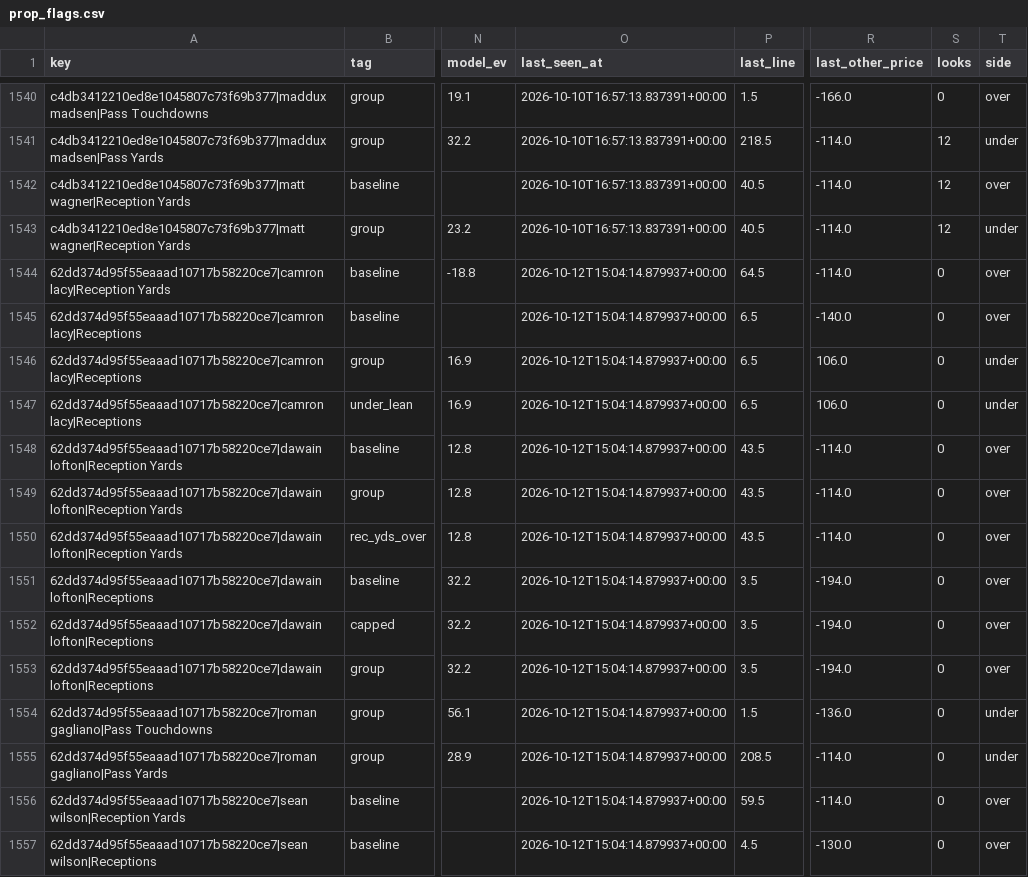
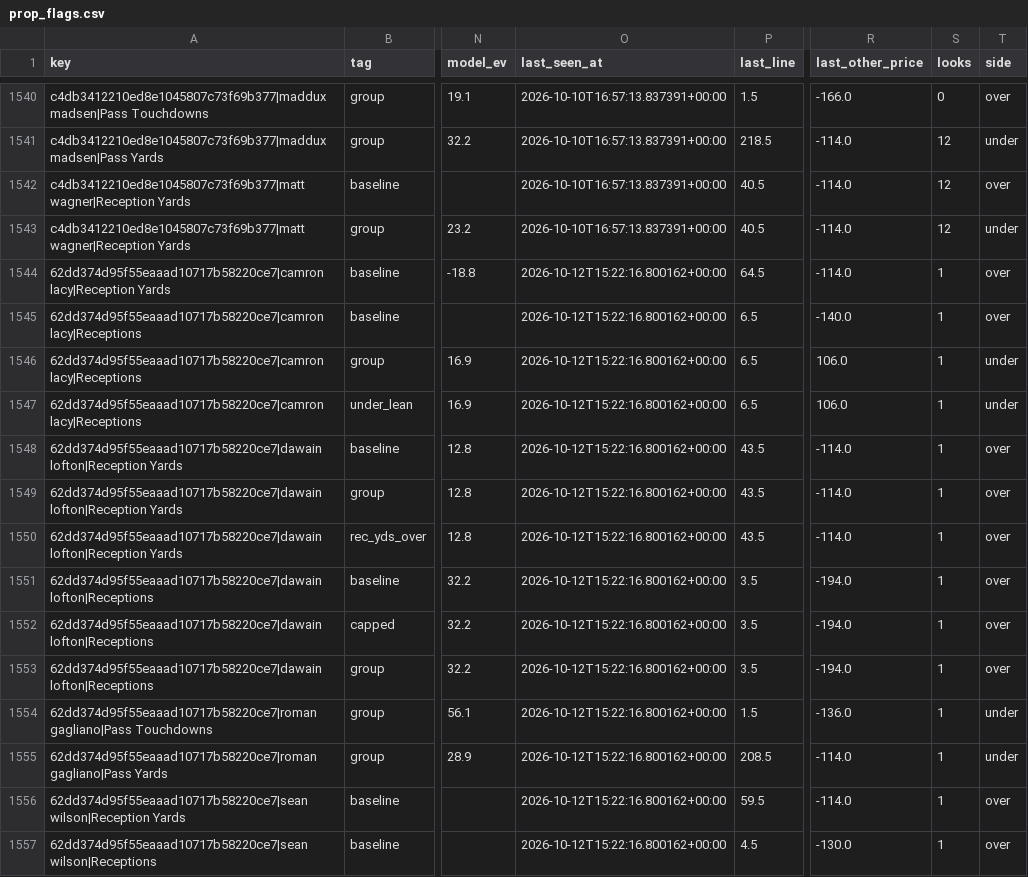
Before and after one commit to jaredpatchett/CFB-Model, a CSV file: data/clv/prop_flags.csv, drawn as a sheet; only a part is shown, gaps mark what is left out; the diff covers the shown part only; the diff names each change by its address in the sheet, - before the commit and + after, or states it on an @@ line.

```diff
--- a/data/clv/prop_flags.csv
+++ b/data/clv/prop_flags.csv
-O1544:O1557 (last_seen_at): 2026-10-12T15:04:14.879937+00:00
+O1544:O1557 (last_seen_at): 2026-10-12T15:22:16.800162+00:00
-S1544:S1557 (looks): 0
+S1544:S1557 (looks): 1
```
Also changed, not shown: 100 edited cells elsewhere in this file, data/clv/line_snapshots.csv, 5 other files.
